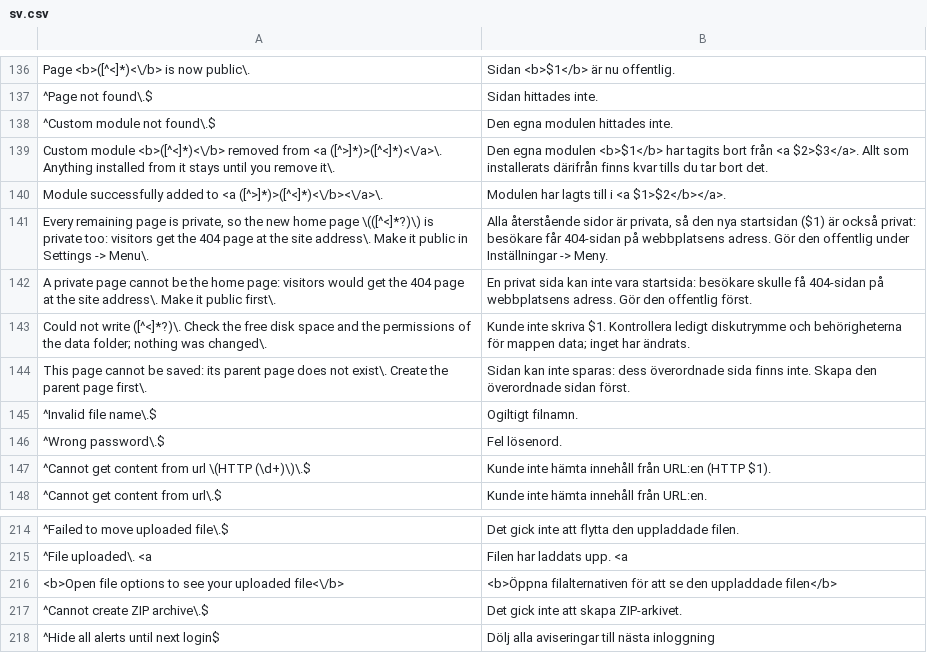
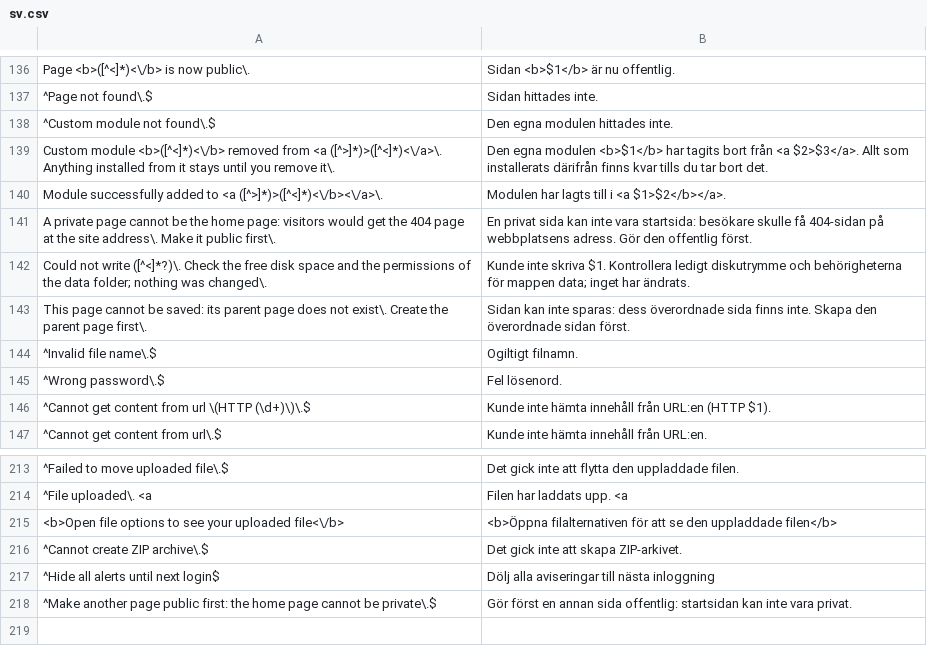
Before and after one commit to robiso/translation-swedish, a CSV file: sv.csv, drawn as a sheet; only a part is shown, gaps mark what is left out; removed rows and columns are numbered as before the commit, all else as after; the diff names each change by its address in the sheet, - before the commit and + after, or states it on an @@ line.

Commit message:
translation-swedish 3.0.9: new home-page alert from core a4a3f1b translated, removed alert dropped; model draft, review welcome
The 3.7.0 branch head (a4a3f1b) changed two alerts:
- added: "Make another page public first: the home page cannot be private."
  (deleting the home page while every other page is private). One anchored
  row (^...$) translates it.
- removed: "Every remaining page is private, so the new home page (...) is
  private too: ...". Its row is dropped; the core no longer raises it.

Nothing else changes in this commit; it goes out together with the previous
one as 3.0.9.

MODEL DRAFT: the new wording was written by an AI model (Claude Opus 5.5)
without a native-speaker review. Corrections from speakers are welcome as
issues or pull requests.

Tested before the push: the CSV through the plugin's own str_getcsv call on
PHP 8.5 and 7.4; the alert listener on every alert of a4a3f1b through the
core's own alert() (all translated, tags identical), and on 1b8141c, 3542163,
19b242e and 3.6.0 (the removed alert now passes through unchanged); the
settings output identical to the previous version; and the plugin installed
on a4a3f1b with real failed-login, backup, cache-refresh and update-box pages.

```diff
--- a/sv.csv
+++ b/sv.csv
-row 141: Every remaining page is private, so the new home page \(([^<]*?)\) is private too: visitors get the 404 page at the site address\. Make it public in Settings -> Menu\. | Alla återstående sidor är privata, så den nya startsidan ($1) är också privat: besökare får 404-sidan på webbplatsens adress. Gör den offentlig under Inställningar -> Meny.
+row 218: ^Make another page public first: the home page cannot be private\.$ | Gör först en annan sida offentlig: startsidan kan inte vara privat.
```
